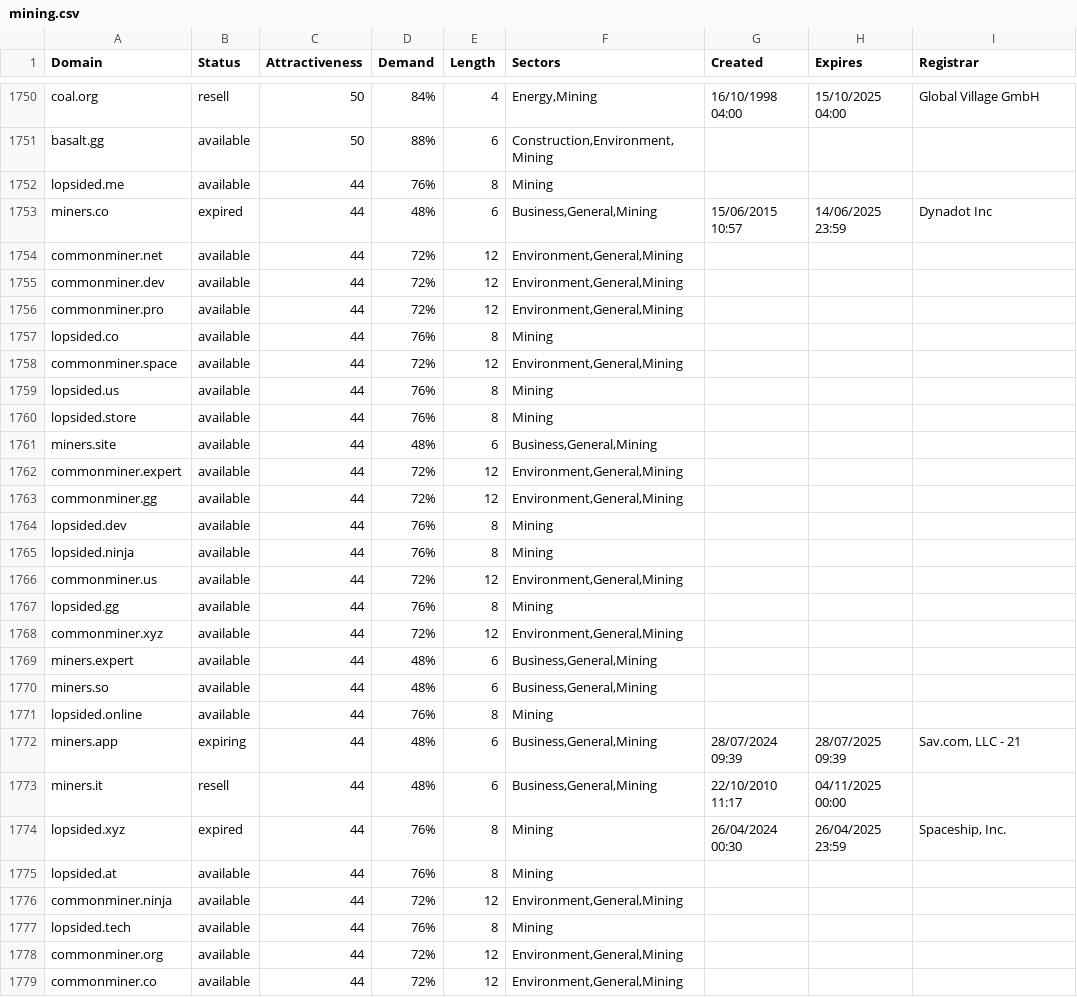
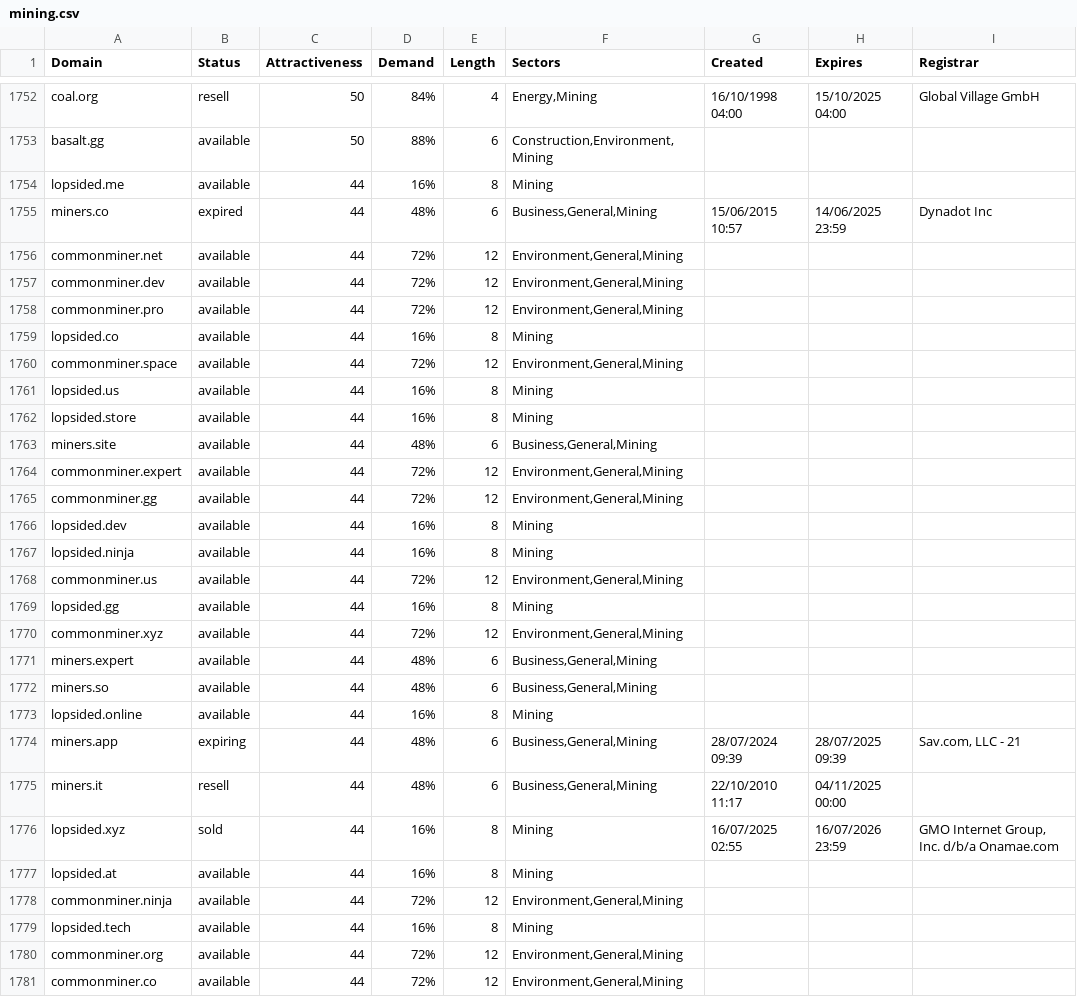
Before and after one commit to UniqueDomains/mining-oneword-domains, a CSV file: mining.csv, drawn as a sheet; only a part is shown, gaps mark what is left out; the diff covers the shown part only.

```diff
--- a/mining.csv
+++ b/mining.csv
@@ -1751,3 +1753,3 @@ coal.org,resell,50,84%,4,"Energy,Mining",16/10/1998 04:00,15/10/2025 04:00,Globa
 basalt.gg,available,50,88%,6,"Construction,Environment,Mining",,,
-lopsided.me,available,44,76%,8,Mining,,,
+lopsided.me,available,44,16%,8,Mining,,,
 miners.co,expired,44,48%,6,"Business,General,Mining",15/06/2015 10:57,14/06/2025 23:59,Dynadot Inc
@@ -1756,6 +1758,6 @@ commonminer.dev,available,44,72%,12,"Environment,General,Mining",,,
 commonminer.pro,available,44,72%,12,"Environment,General,Mining",,,
-lopsided.co,available,44,76%,8,Mining,,,
+lopsided.co,available,44,16%,8,Mining,,,
 commonminer.space,available,44,72%,12,"Environment,General,Mining",,,
-lopsided.us,available,44,76%,8,Mining,,,
-lopsided.store,available,44,76%,8,Mining,,,
+lopsided.us,available,44,16%,8,Mining,,,
+lopsided.store,available,44,16%,8,Mining,,,
 miners.site,available,44,48%,6,"Business,General,Mining",,,
@@ -1763,6 +1765,6 @@ commonminer.expert,available,44,72%,12,"Environment,General,Mining",,,
 commonminer.gg,available,44,72%,12,"Environment,General,Mining",,,
-lopsided.dev,available,44,76%,8,Mining,,,
-lopsided.ninja,available,44,76%,8,Mining,,,
+lopsided.dev,available,44,16%,8,Mining,,,
+lopsided.ninja,available,44,16%,8,Mining,,,
 commonminer.us,available,44,72%,12,"Environment,General,Mining",,,
-lopsided.gg,available,44,76%,8,Mining,,,
+lopsided.gg,available,44,16%,8,Mining,,,
 commonminer.xyz,available,44,72%,12,"Environment,General,Mining",,,
@@ -1770,9 +1772,9 @@ miners.expert,available,44,48%,6,"Business,General,Mining",,,
 miners.so,available,44,48%,6,"Business,General,Mining",,,
-lopsided.online,available,44,76%,8,Mining,,,
+lopsided.online,available,44,16%,8,Mining,,,
 miners.app,expiring,44,48%,6,"Business,General,Mining",28/07/2024 09:39,28/07/2025 09:39,"Sav.com, LLC - 21"
 miners.it,resell,44,48%,6,"Business,General,Mining",22/10/2010 11:17,04/11/2025 00:00,
-lopsided.xyz,expired,44,76%,8,Mining,26/04/2024 00:30,26/04/2025 23:59,"Spaceship, Inc."
-lopsided.at,available,44,76%,8,Mining,,,
+lopsided.xyz,sold,44,16%,8,Mining,16/07/2025 02:55,16/07/2026 23:59,"GMO Internet Group, Inc. d/b/a Onamae.com	"
+lopsided.at,available,44,16%,8,Mining,,,
 commonminer.ninja,available,44,72%,12,"Environment,General,Mining",,,
-lopsided.tech,available,44,76%,8,Mining,,,
+lopsided.tech,available,44,16%,8,Mining,,,
 commonminer.org,available,44,72%,12,"Environment,General,Mining",,,
```
Also changed, not shown: 3 added rows and 60 edited cells elsewhere in this file, 2 other files.
